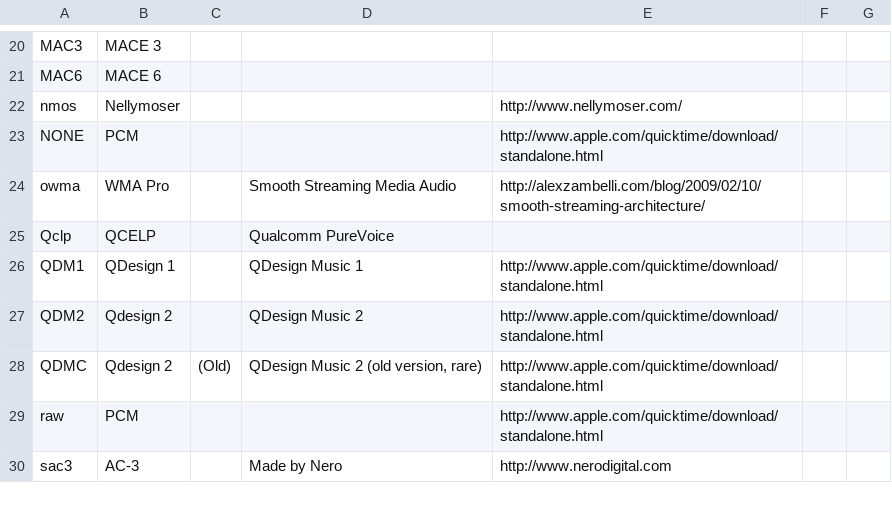
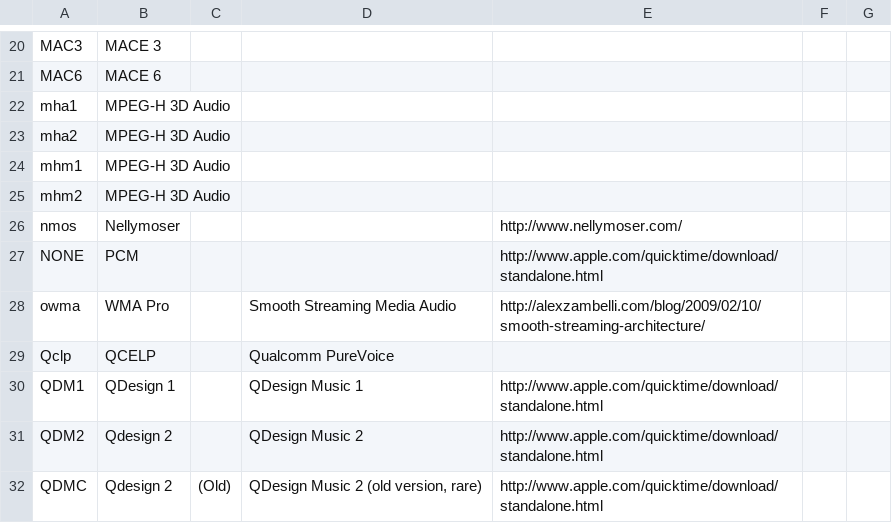
Before and after one commit to MediaArea/MediaInfoLib, a CSV file: Source/Resource/Text/DataBase/CodecID_Audio_Mpeg4.csv, drawn as a sheet; only a part is shown, gaps mark what is left out; the shorter side is filled out with more unchanged rows; the diff names each change by its address in the sheet, - before the commit and + after, or states it on an @@ line.

Commit message:
+ MPEG-H 3D Audio basic support

```diff
--- a/Source/Resource/Text/DataBase/CodecID_Audio_Mpeg4.csv
+++ b/Source/Resource/Text/DataBase/CodecID_Audio_Mpeg4.csv
+row 22: mha1 | MPEG-H 3D Audio
+row 23: mha2 | MPEG-H 3D Audio
+row 24: mhm1 | MPEG-H 3D Audio
+row 25: mhm2 | MPEG-H 3D Audio
```
Also changed, not shown: 27 other files.
